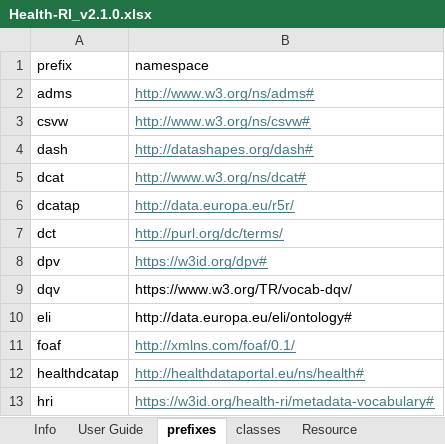
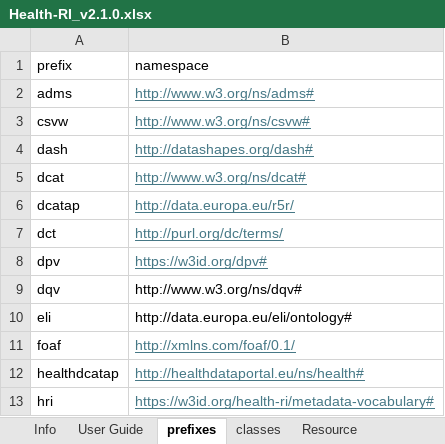
Before and after one commit to Health-RI/health-ri-metadata, an Excel workbook: Documents/Health-RI_v2.1.0.xlsx, sheet prefixes, drawn as a sheet; only a part is shown; values as stored, in another font and other column widths than the file's, no borders; the diff names each change by its address in the sheet, - before the commit and + after, or states it on an @@ line.

```diff
--- a/Documents/Health-RI_v2.1.0.xlsx (sheet prefixes)
+++ b/Documents/Health-RI_v2.1.0.xlsx (sheet prefixes)
-B9 (namespace): https://www.w3.org/TR/vocab-dqv/
+B9 (namespace): http://www.w3.org/ns/dqv#
```
Also changed, not shown: sheet Distribution, sheet Dataset.
